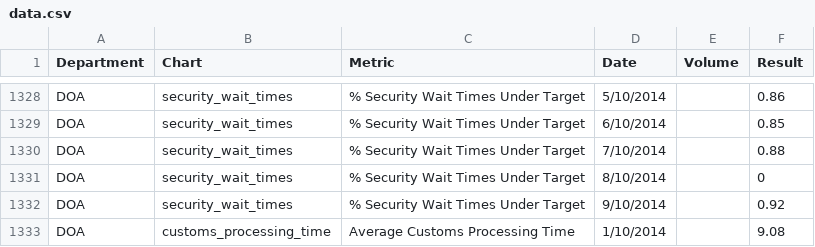
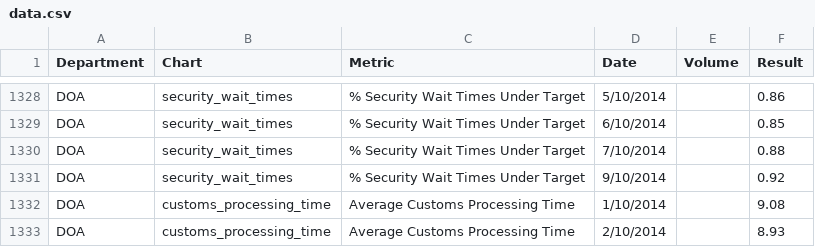
Before and after one commit to foratlanta/foratlanta.github.io, a CSV file: data/data.csv, drawn as a sheet; only a part is shown, gaps mark what is left out; the shorter side is filled out with more unchanged rows; the diff names each change by its address in the sheet, - before the commit and + after, or states it on an @@ line.

Commit message:
Aviation security data

```diff
--- a/data/data.csv
+++ b/data/data.csv
-row 1331: DOA | security_wait_times | % Security Wait Times Under Target | 8/10/2014 |  | 0
```
